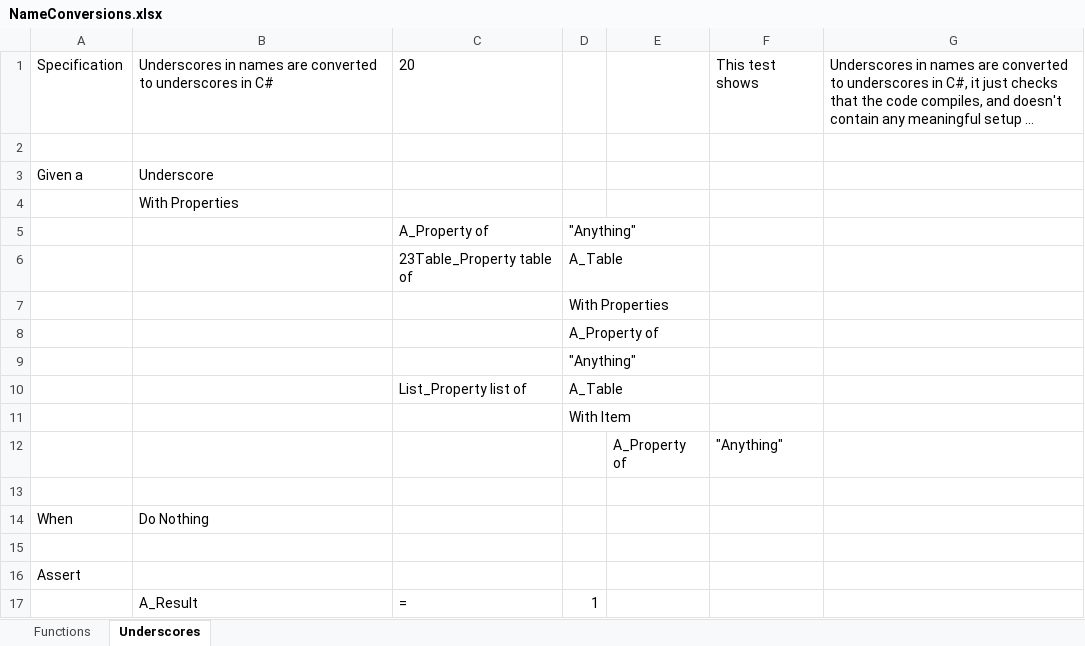
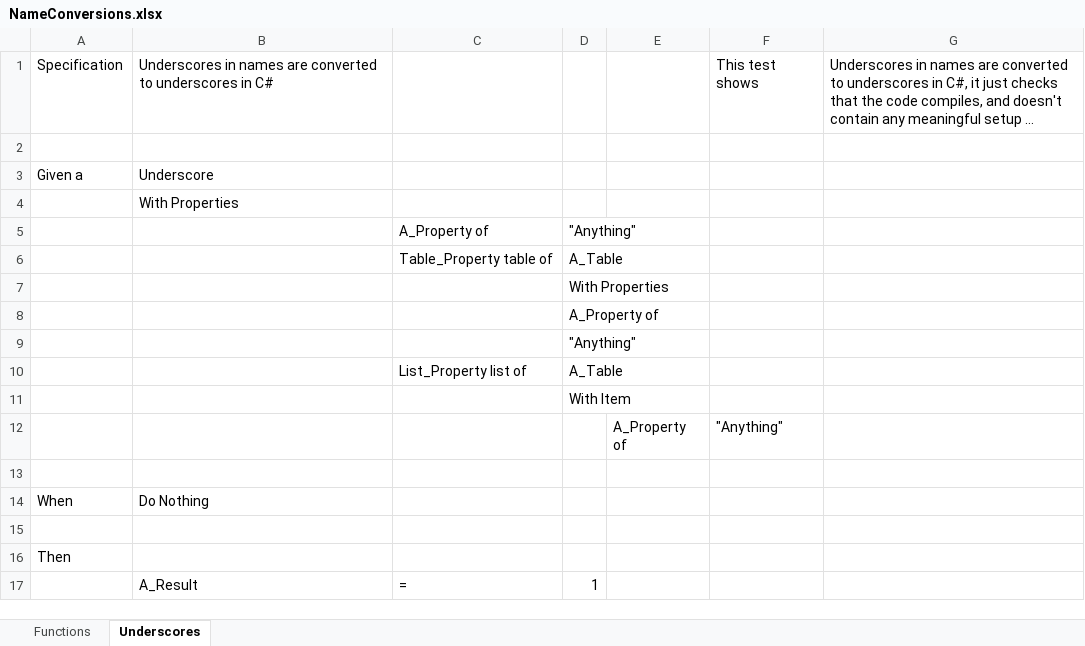
Before and after one commit to resgroup/customer-tests-excel, an Excel workbook: SampleTests/ExcelTests/NameConversions.xlsx, sheet Underscores, drawn as a sheet; long unchanged cells end in …; values as stored, in another font and other column widths than the file's, no borders; conditional formats not drawn; the diff names each change by its address in the sheet, - before the commit and + after, or states it on an @@ line.

```diff
--- a/SampleTests/ExcelTests/NameConversions.xlsx (sheet Underscores)
+++ b/SampleTests/ExcelTests/NameConversions.xlsx (sheet Underscores)
-C1: 20
+C1: (empty)
-C6: 23Table_Property table of
+C6: Table_Property table of
-A16: Assert
+A16: Then
```
Also changed, not shown: sheet Functions, SampleTests/ExcelTests/Anova.xlsx, SampleTests/ExcelTests/Calculator.xlsx, 45 other files.
